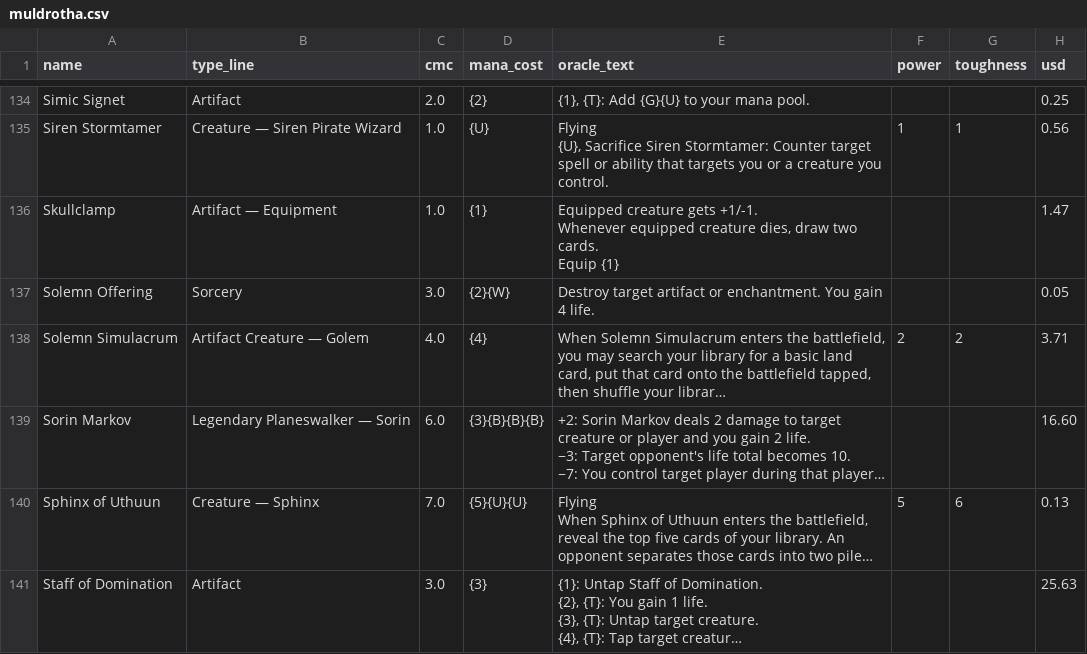
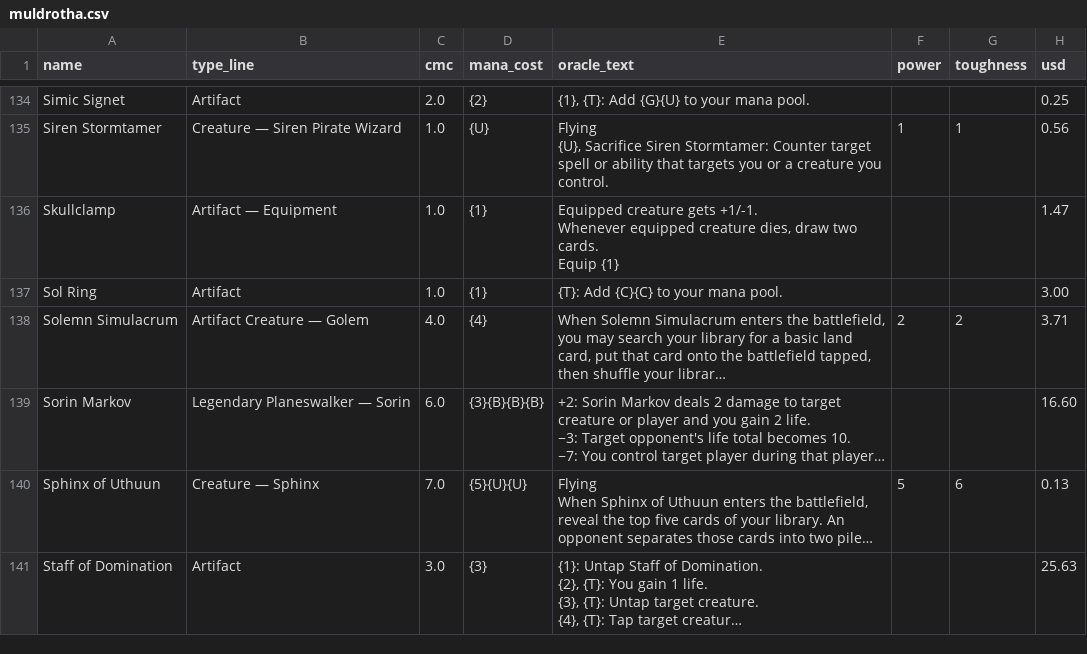
Before and after one commit to nmcginn/deck-builder, a CSV file: muldrotha.csv, drawn as a sheet; only a part is shown, gaps mark what is left out; long unchanged cells end in …; removed rows and columns are numbered as before the commit, all else as after; the diff names each change by its address in the sheet, - before the commit and + after, or states it on an @@ line.

```diff
--- a/muldrotha.csv
+++ b/muldrotha.csv
-row 137: Solemn Offering | Sorcery | 3.0 | {2}{W} | Destroy target artifact or enchantment. You gain 4 life. |  |  | 0.05
+row 137: Sol Ring | Artifact | 1.0 | {1} | {T}: Add {C}{C} to your mana pool. |  |  | 3.00
```
Also changed, not shown: 4 other files.
